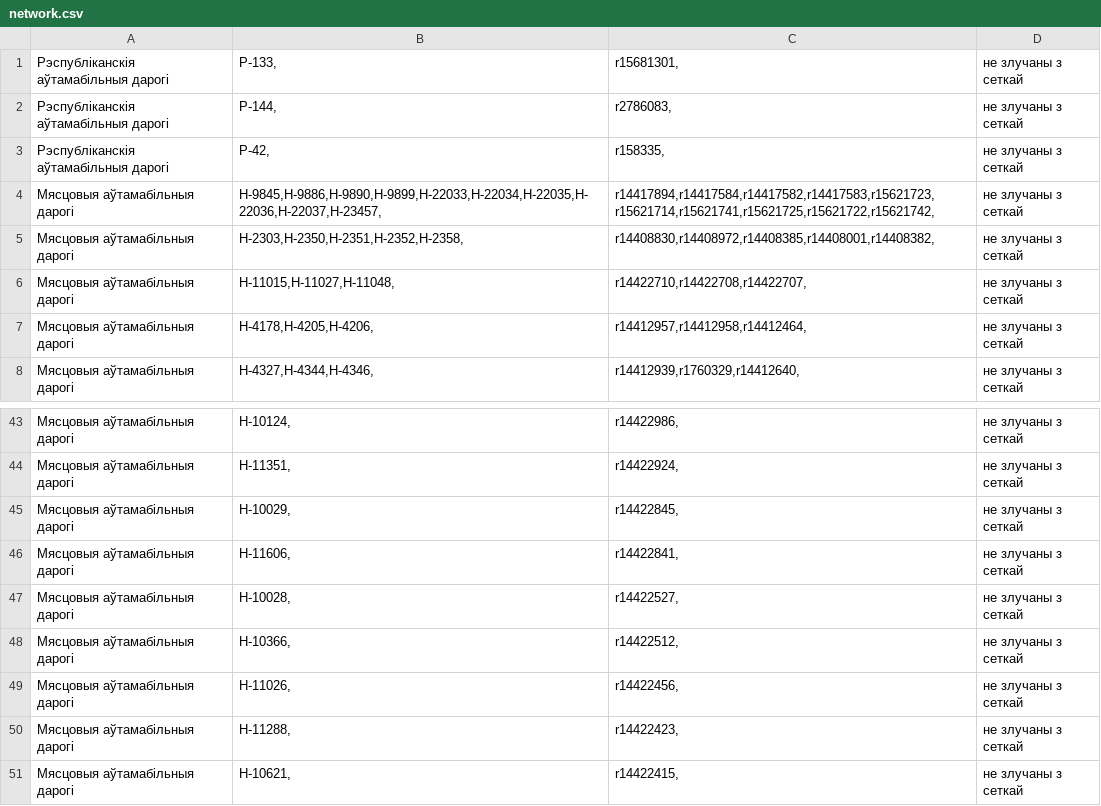
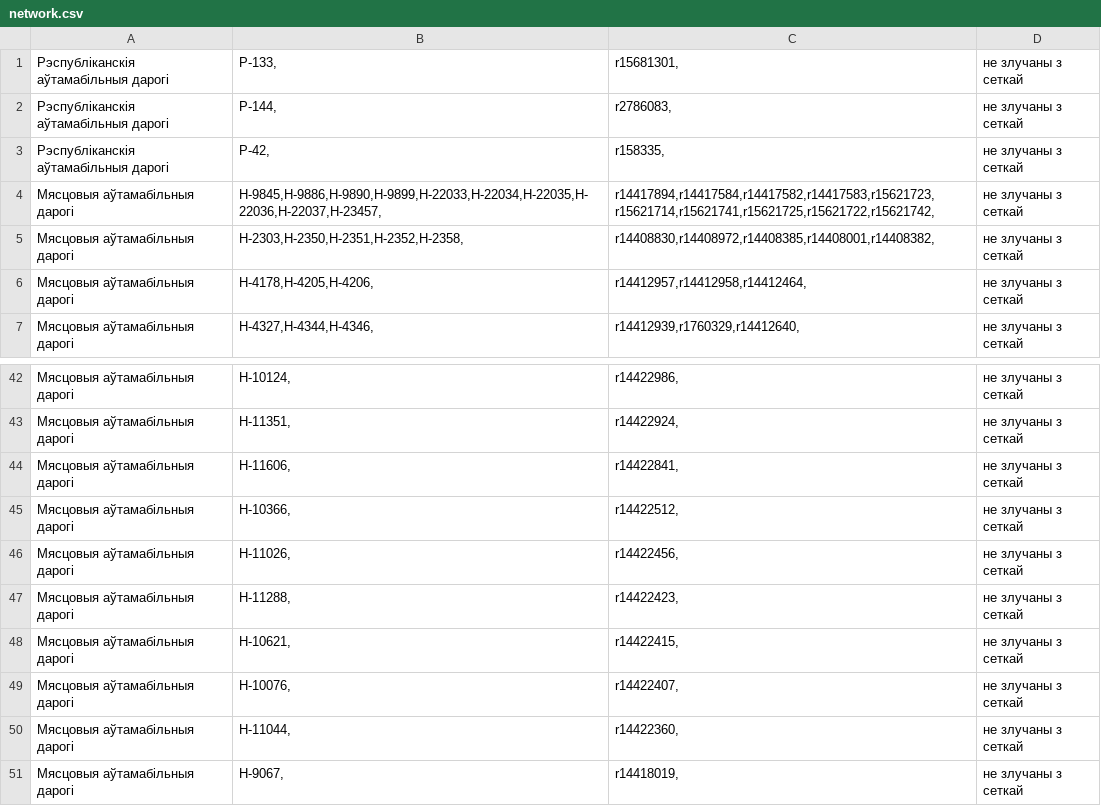
Before and after one commit to lidacity/osm-validator, a CSV file: docs/network.csv, drawn as a sheet; only a part is shown, gaps mark what is left out; the shorter side is filled out with more unchanged rows; the diff names each change by its address in the sheet, - before the commit and + after, or states it on an @@ line.

```diff
--- a/docs/network.csv
+++ b/docs/network.csv
-row 6: Мясцовыя аўтамабільныя дарогі | Н-11015,Н-11027,Н-11048, | r14422710,r14422708,r14422707, | не злучаны з сеткай
-row 45: Мясцовыя аўтамабільныя дарогі | Н-10029, | r14422845, | не злучаны з сеткай
-row 47: Мясцовыя аўтамабільныя дарогі | Н-10028, | r14422527, | не злучаны з сеткай
```
Also changed, not shown: docs/error.csv, 9 other files.
